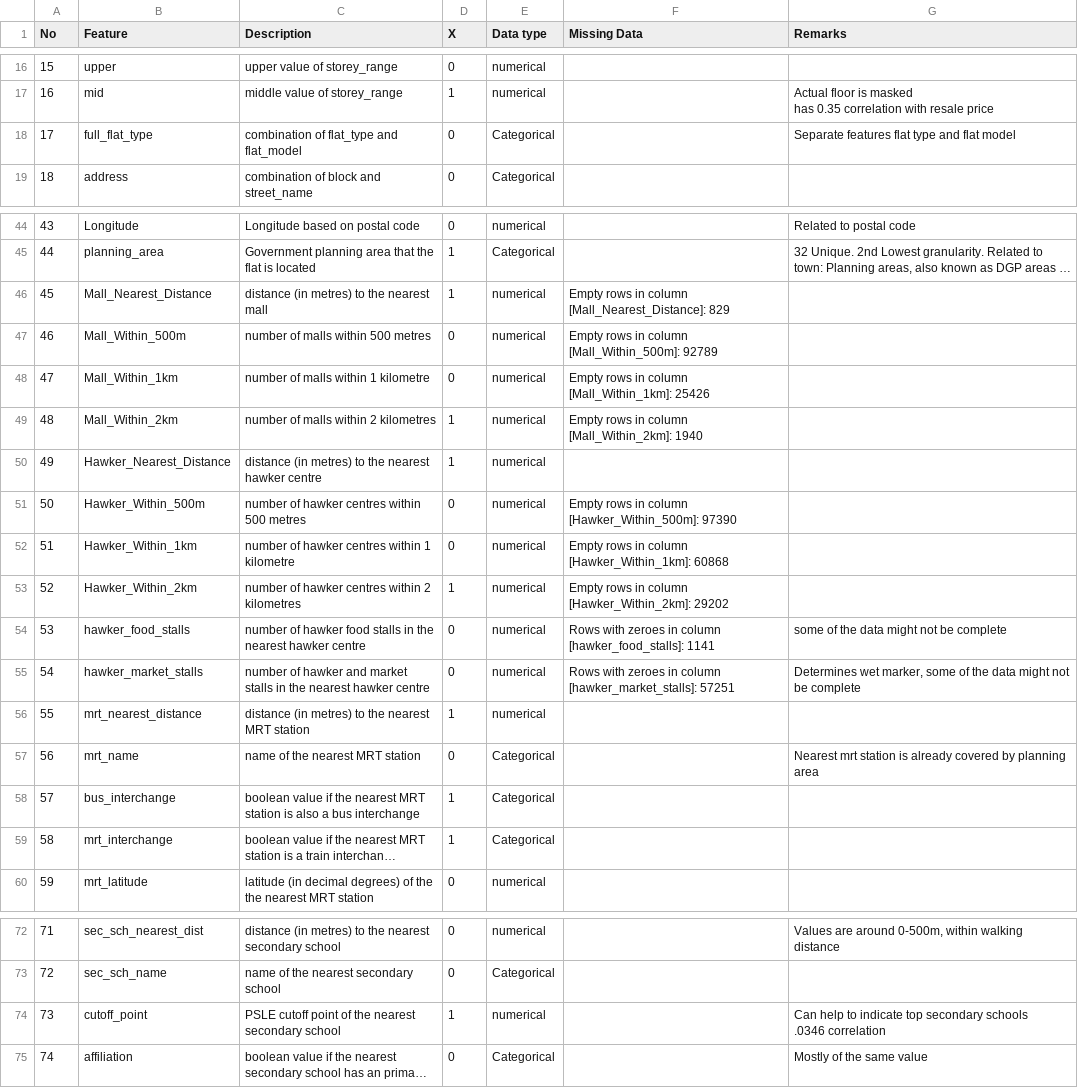
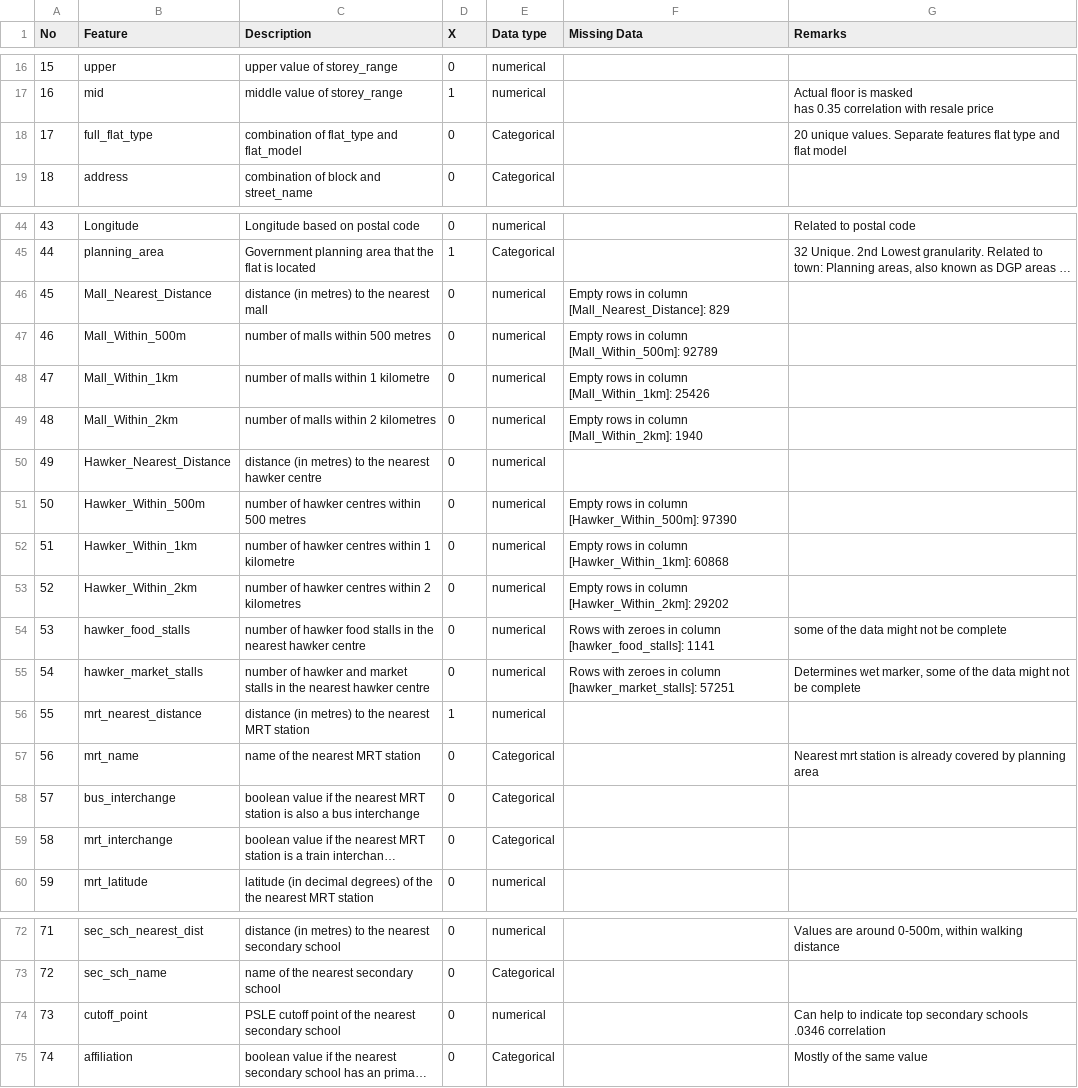
Before and after one commit to chengtng/project_2, a CSV file: data/data_dictionary_analysis.csv, drawn as a sheet; only a part is shown, gaps mark what is left out; long unchanged cells end in …; the diff names each change by its address in the sheet, - before the commit and + after, or states it on an @@ line.

```diff
--- a/data/data_dictionary_analysis.csv
+++ b/data/data_dictionary_analysis.csv
-G18 (Remarks): Separate features…
+G18 (Remarks): 20 unique values. Separate features…
-D46 (X): 1
+D46 (X): 0
-D49:D50 (X): 1
+D49:D50 (X): 0
-D53 (X): 1
+D53 (X): 0
-D58:D59 (X): 1
+D58:D59 (X): 0
-D74 (X): 1
+D74 (X): 0
```
Also changed, not shown: 3 other files.
